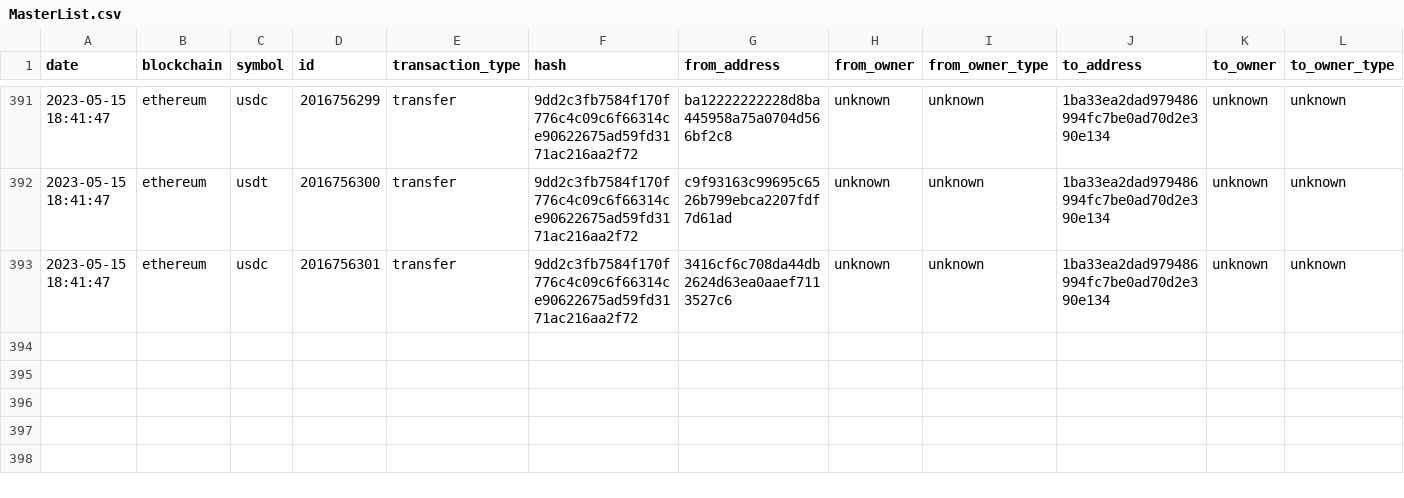
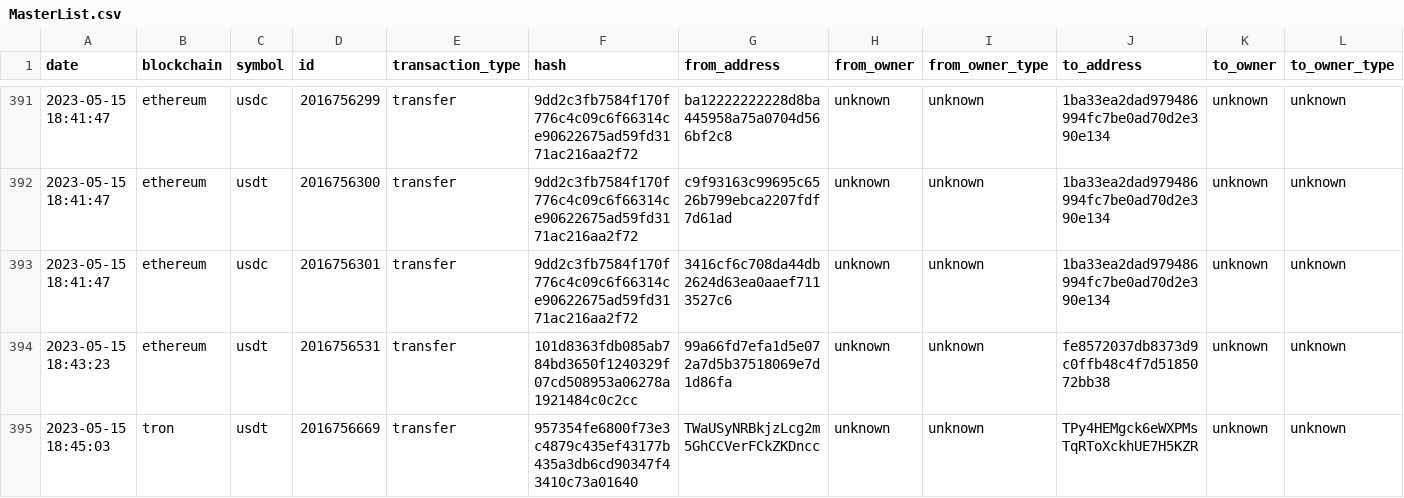
Before and after one commit to saqibkh/crypto_trading, a CSV file: logs/MasterList.csv, drawn as a sheet; only a part is shown, gaps mark what is left out; rows hold the shown columns only; the diff names each change by its address in the sheet, - before the commit and + after, or states it on an @@ line.

Commit message:
Update of logs processed

```diff
--- a/logs/MasterList.csv
+++ b/logs/MasterList.csv
+row 394: 2023-05-15 18:43:23 | ethereum | usdt | 2016756531 | transfer | 101d8363fdb085ab784bd3650f1240329f07cd508953a06278a1921484c0c2cc | 99a66fd7efa1d5e072a7d5b37518069e7d1d86fa | unknown | unknown | fe8572037db8373d9c0ffb48c4f7d5185072bb38 | unknown | unknown
+row 395: 2023-05-15 18:45:03 | tron | usdt | 2016756669 | transfer | 957354fe6800f73e3c4879c435ef43177b435a3db6cd90347f43410c73a01640 | TWaUSyNRBkjzLcg2m5GhCCVerFCkZKDncc | unknown | unknown | TPy4HEMgck6eWXPMsTqRToXckhUE7H5KZR | unknown | unknown
```
